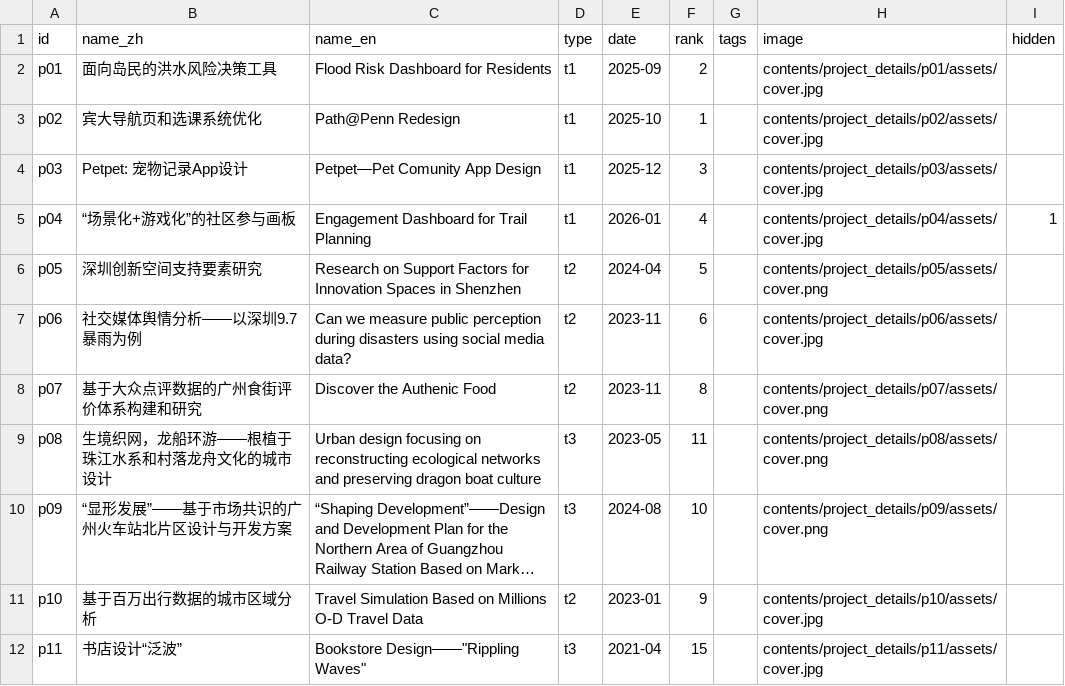
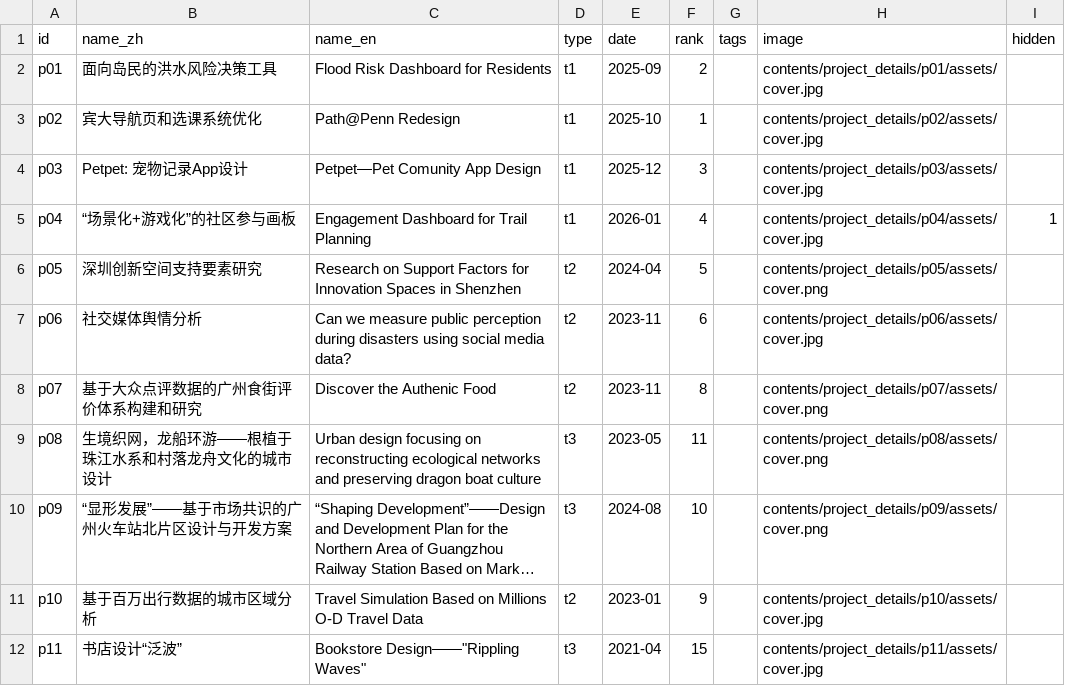
Before and after one commit to CenJinHeng/web, a CSV file: contents/assets/projects.csv, drawn as a sheet; only a part is shown; long unchanged cells end in ….

Commit message:
contents

```diff
--- a/contents/assets/projects.csv
+++ b/contents/assets/projects.csv
@@ -6,3 +6,3 @@ p04,“场景化+游戏化”的社区参与画板,Engagement Dashboard for Trai
 p05,深圳创新空间支持要素研究,Research on Support Factors for Innovation Spaces in Shenzhen,t2,2024-04,5,,contents/project_details/p05/assets/cover.png,
-p06,社交媒体舆情分析——以深圳9.7暴雨为例,Can we measure public perception during disasters using social media data?,t2,2023-11,6,,contents/project_details/p06/assets/cover.jpg,
+p06,社交媒体舆情分析,Can we measure public perception during disasters using social media data?,t2,2023-11,6,,contents/project_details/p06/assets/cover.jpg,
 p07,基于大众点评数据的广州食街评价体系构建和研究,Discover the Authenic Food,t2,2023-11,8,,contents/project_details/p07/assets/cover.png,
```
Also changed, not shown: 4 other files.
